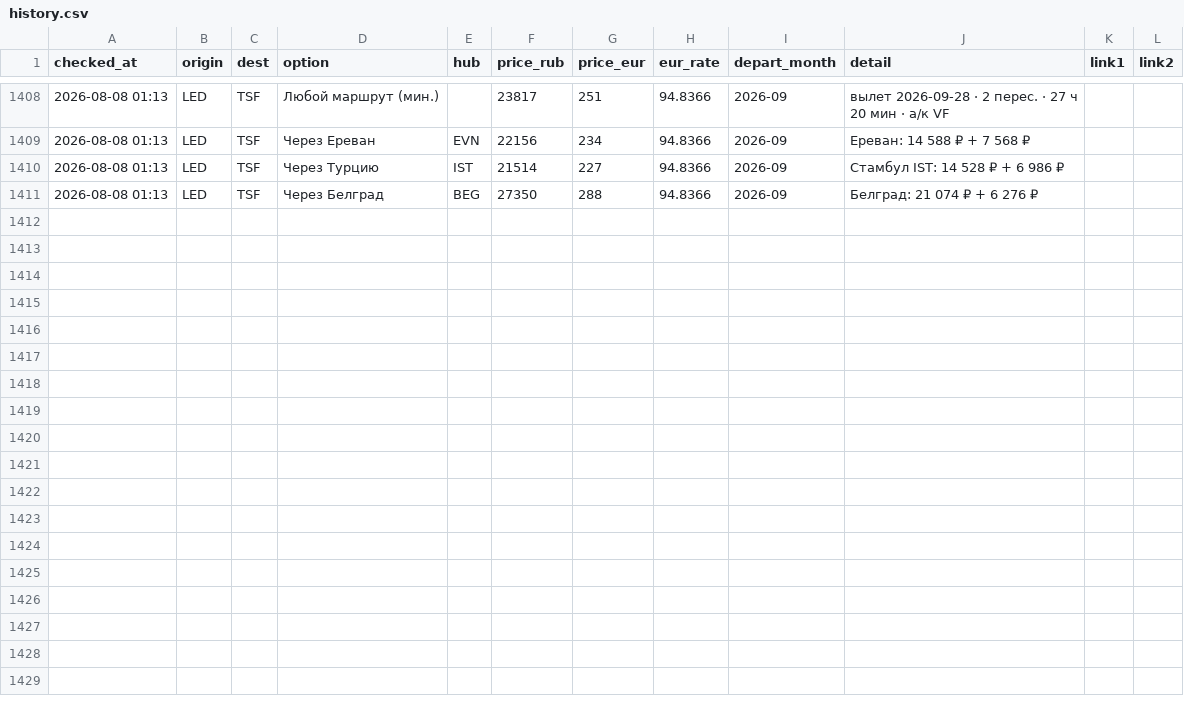
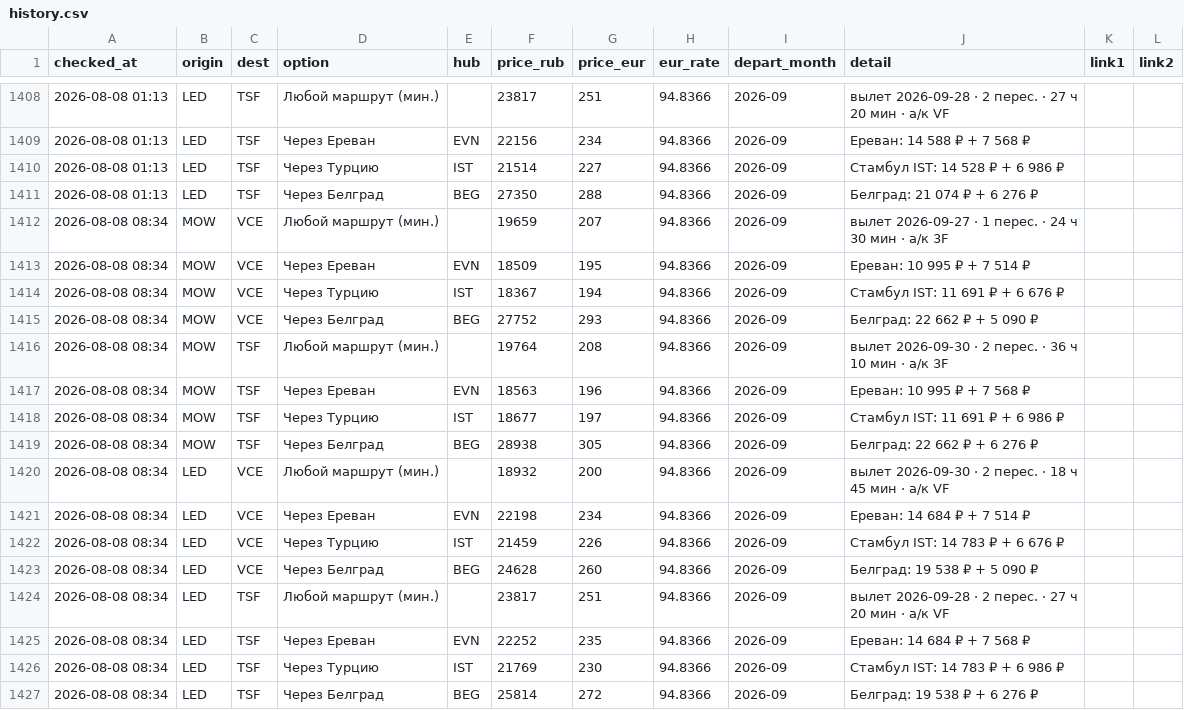
Before and after one commit to timidlia/flyit, a CSV file: data/history.csv, drawn as a sheet; only a part is shown, gaps mark what is left out; the diff names each change by its address in the sheet, - before the commit and + after, or states it on an @@ line.

```diff
--- a/data/history.csv
+++ b/data/history.csv
+row 1412: 2026-08-08 08:34 | MOW | VCE | Любой маршрут (мин.) |  | 19659 | 207 | 94.8366 | 2026-09 | вылет 2026-09-27 · 1 перес. · 24 ч 30 мин · a/к 3F
+row 1413: 2026-08-08 08:34 | MOW | VCE | Через Ереван | EVN | 18509 | 195 | 94.8366 | 2026-09 | Ереван: 10 995 ₽ + 7 514 ₽
+row 1414: 2026-08-08 08:34 | MOW | VCE | Через Турцию | IST | 18367 | 194 | 94.8366 | 2026-09 | Стамбул IST: 11 691 ₽ + 6 676 ₽
+row 1415: 2026-08-08 08:34 | MOW | VCE | Через Белград | BEG | 27752 | 293 | 94.8366 | 2026-09 | Белград: 22 662 ₽ + 5 090 ₽
+row 1416: 2026-08-08 08:34 | MOW | TSF | Любой маршрут (мин.) |  | 19764 | 208 | 94.8366 | 2026-09 | вылет 2026-09-30 · 2 перес. · 36 ч 10 мин · a/к 3F
+row 1417: 2026-08-08 08:34 | MOW | TSF | Через Ереван | EVN | 18563 | 196 | 94.8366 | 2026-09 | Ереван: 10 995 ₽ + 7 568 ₽
+row 1418: 2026-08-08 08:34 | MOW | TSF | Через Турцию | IST | 18677 | 197 | 94.8366 | 2026-09 | Стамбул IST: 11 691 ₽ + 6 986 ₽
+row 1419: 2026-08-08 08:34 | MOW | TSF | Через Белград | BEG | 28938 | 305 | 94.8366 | 2026-09 | Белград: 22 662 ₽ + 6 276 ₽
+row 1420: 2026-08-08 08:34 | LED | VCE | Любой маршрут (мин.) |  | 18932 | 200 | 94.8366 | 2026-09 | вылет 2026-09-30 · 2 перес. · 18 ч 45 мин · a/к VF
+row 1421: 2026-08-08 08:34 | LED | VCE | Через Ереван | EVN | 22198 | 234 | 94.8366 | 2026-09 | Ереван: 14 684 ₽ + 7 514 ₽
+row 1422: 2026-08-08 08:34 | LED | VCE | Через Турцию | IST | 21459 | 226 | 94.8366 | 2026-09 | Стамбул IST: 14 783 ₽ + 6 676 ₽
+row 1423: 2026-08-08 08:34 | LED | VCE | Через Белград | BEG | 24628 | 260 | 94.8366 | 2026-09 | Белград: 19 538 ₽ + 5 090 ₽
+row 1424: 2026-08-08 08:34 | LED | TSF | Любой маршрут (мин.) |  | 23817 | 251 | 94.8366 | 2026-09 | вылет 2026-09-28 · 2 перес. · 27 ч 20 мин · a/к VF
+row 1425: 2026-08-08 08:34 | LED | TSF | Через Ереван | EVN | 22252 | 235 | 94.8366 | 2026-09 | Ереван: 14 684 ₽ + 7 568 ₽
+row 1426: 2026-08-08 08:34 | LED | TSF | Через Турцию | IST | 21769 | 230 | 94.8366 | 2026-09 | Стамбул IST: 14 783 ₽ + 6 986 ₽
+row 1427: 2026-08-08 08:34 | LED | TSF | Через Белград | BEG | 25814 | 272 | 94.8366 | 2026-09 | Белград: 19 538 ₽ + 6 276 ₽
```
Also changed, not shown: 1 other file.
